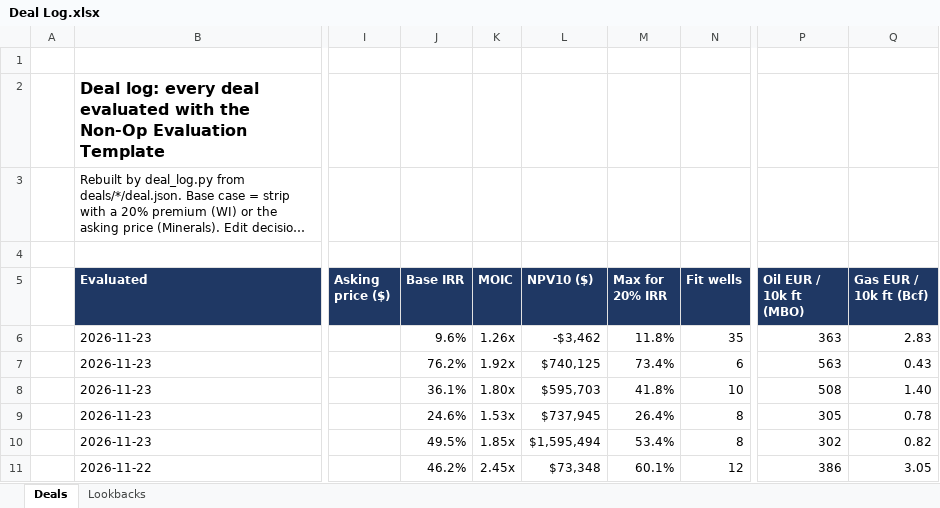
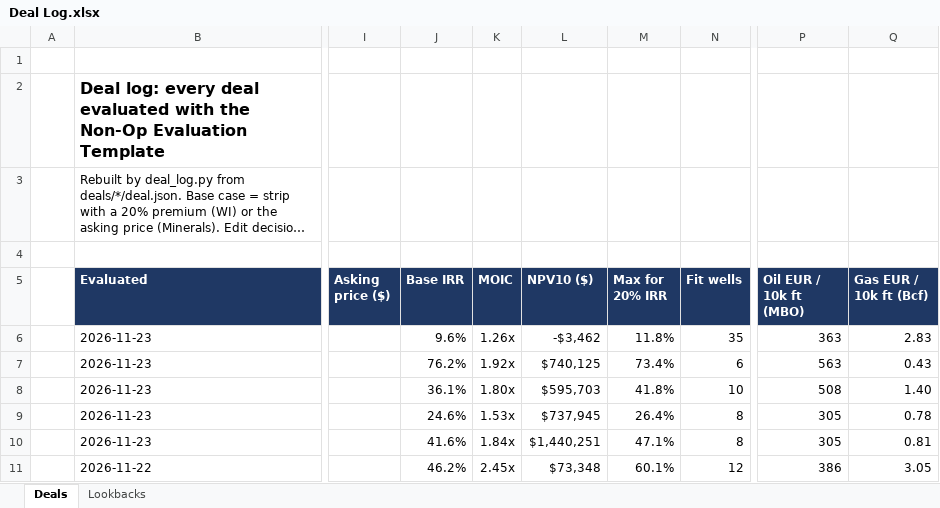
Before and after one commit to davisosage/nonop-evaluation_Claude, an Excel workbook: Deal Log.xlsx, sheet Deals, drawn as a sheet; only a part is shown, gaps mark what is left out; long unchanged cells end in …; values as stored, in another font and other column widths than the file's, no borders; the diff names each change by its address in the sheet, - before the commit and + after, or states it on an @@ line.

```diff
--- a/Deal Log.xlsx (sheet Deals)
+++ b/Deal Log.xlsx (sheet Deals)
-J10 (Base IRR): 49.5%
+J10 (Base IRR): 41.6%
-K10 (MOIC): 1.85x
+K10 (MOIC): 1.84x
-L10 (NPV10 ($)): $1,595,494
+L10 (NPV10 ($)): $1,440,251
-M10 (Max for 20% IRR): 53.4%
+M10 (Max for 20% IRR): 47.1%
-P10 (Oil EUR / 10k ft (MBO)): 302
+P10 (Oil EUR / 10k ft (MBO)): 305
-Q10 (Gas EUR / 10k ft (Bcf)): 0.82
+Q10 (Gas EUR / 10k ft (Bcf)): 0.81
```
Also changed, not shown: 14 other files.
